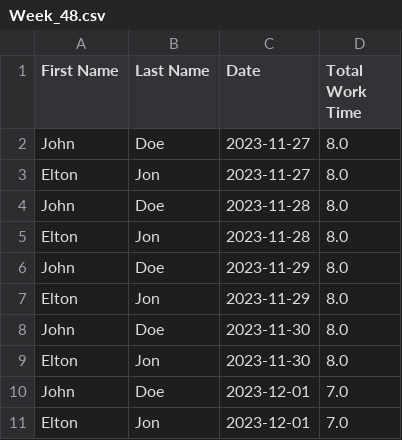
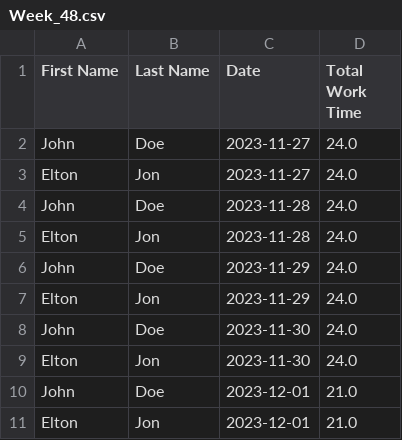
Before and after one commit to JaySparkxz/GroupB_Tech, a CSV file: Weekly Time Cards/Week_48.csv, drawn as a sheet.

```diff
--- a/Weekly Time Cards/Week_48.csv
+++ b/Weekly Time Cards/Week_48.csv
@@ -1,11 +1,11 @@
 First Name,Last Name,Date,Total Work Time
-John,Doe,2023-11-27,8.0
-Elton,Jon,2023-11-27,8.0
-John,Doe,2023-11-28,8.0
-Elton,Jon,2023-11-28,8.0
-John,Doe,2023-11-29,8.0
-Elton,Jon,2023-11-29,8.0
-John,Doe,2023-11-30,8.0
-Elton,Jon,2023-11-30,8.0
-John,Doe,2023-12-01,7.0
-Elton,Jon,2023-12-01,7.0
+John,Doe,2023-11-27,24.0
+Elton,Jon,2023-11-27,24.0
+John,Doe,2023-11-28,24.0
+Elton,Jon,2023-11-28,24.0
+John,Doe,2023-11-29,24.0
+Elton,Jon,2023-11-29,24.0
+John,Doe,2023-11-30,24.0
+Elton,Jon,2023-11-30,24.0
+John,Doe,2023-12-01,21.0
+Elton,Jon,2023-12-01,21.0
```
Also changed, not shown: 5 other files.
